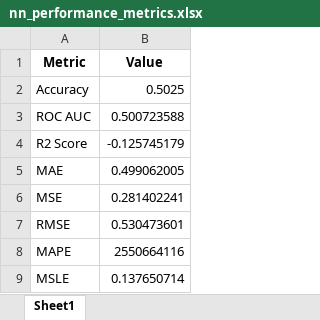
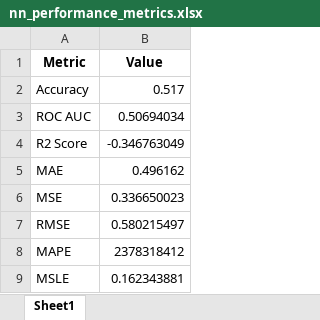
Before and after one commit to acking13/AI-Powered-River-Flood-Prediction-, an Excel workbook: Neural Network Classifier/nn_performance_metrics.xlsx, sheet Sheet1, drawn as a sheet; values as stored, in another font and other column widths than the file's, no borders; the diff names each change by its address in the sheet, - before the commit and + after, or states it on an @@ line.

```diff
--- a/Neural Network Classifier/nn_performance_metrics.xlsx (sheet Sheet1)
+++ b/Neural Network Classifier/nn_performance_metrics.xlsx (sheet Sheet1)
-B2 (Value): 0.5025
+B2 (Value): 0.517
-B3 (Value): 0.500723588
+B3 (Value): 0.50694034
-B4 (Value): -0.125745179
+B4 (Value): -0.346763049
-B5 (Value): 0.499062005
+B5 (Value): 0.496162
-B6 (Value): 0.281402241
+B6 (Value): 0.336650023
-B7 (Value): 0.530473601
+B7 (Value): 0.580215497
-B8 (Value): 2550664116
+B8 (Value): 2378318412
-B9 (Value): 0.137650714
+B9 (Value): 0.162343881
```
Also changed, not shown: 3 other files.
